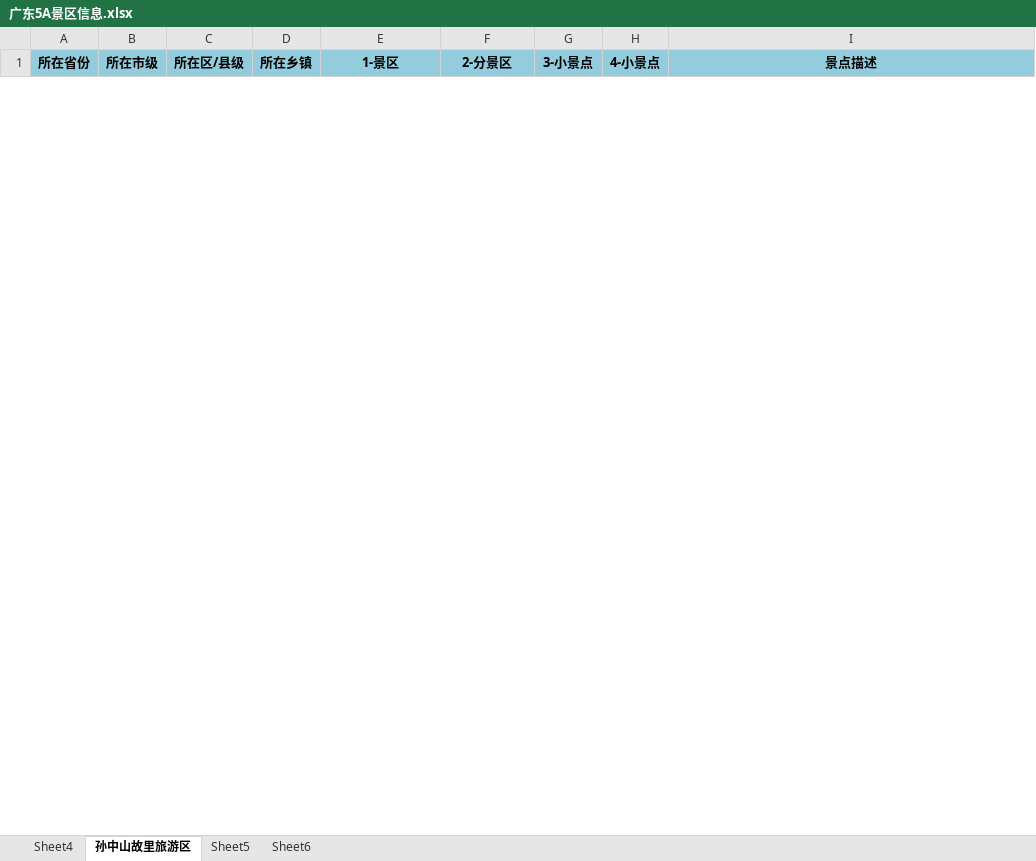
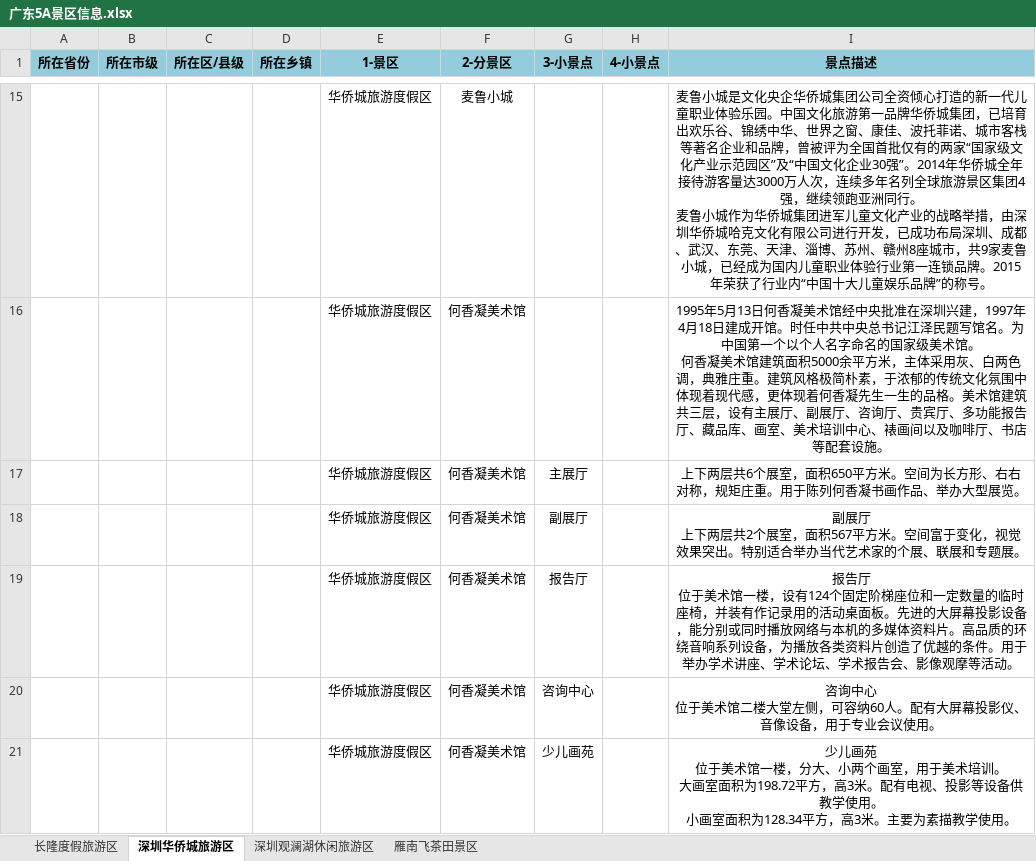
Before and after one commit to angela-liu37/SummerWork, an Excel workbook: 广东/广东5A景区信息.xlsx, sheet 深圳华侨城旅游区, drawn as a sheet; only a part is shown, gaps mark what is left out; values as stored, in another font and other column widths than the file's, no borders; ↵ is a line break in a cell; the diff covers the shown part only; the diff names each change by its address in the sheet, - before the commit and + after, or states it on an @@ line.

```diff
--- a/广东/广东5A景区信息.xlsx (sheet 深圳华侨城旅游区)
+++ b/广东/广东5A景区信息.xlsx (sheet 深圳华侨城旅游区)
-sheet tab: Sheet4
+sheet tab: 长隆度假旅游区
-sheet tab: 孙中山故里旅游区
+sheet tab: 深圳华侨城旅游区
-sheet tab: Sheet5
+sheet tab: 深圳观澜湖休闲旅游区
-sheet tab: Sheet6
+sheet tab: 雁南飞茶田景区
+row 15:  |  |  |  | 华侨城旅游度假区 | 麦鲁小城 |  |  | 麦鲁小城是文化央企华侨城集团公司全资倾心打造的新一代儿童职业体验乐园。中国文化旅游第一品牌华侨城集团，已培育出欢乐谷、锦绣中华、世界之窗、康佳、波托菲诺、城市客栈等著名企业和品牌，曾被评为全国首批仅有的两家“国家级文化产业示范园区”及“中国文化企业30强”。2014年华侨城全年接待游客量达3000万人次，连续多年名列全球旅游景区集团4强，继续领跑亚洲同行。 ↵ 麦鲁小城作为华侨城集团进军儿童文化产业的战略举措，由深圳华侨城哈克文化有限公司进行开发，已成功布局深圳、成都、武汉、东莞、天津、淄博、苏州、赣州8座城市，共9家麦鲁小城，已经成为国内儿童职业体验行业第一连锁品牌。2015年荣获了行业内“中国十大儿童娱乐品牌”的称号。
+row 16:  |  |  |  | 华侨城旅游度假区 | 何香凝美术馆 |  |  | 1995年5月13日何香凝美术馆经中央批准在深圳兴建，1997年4月18日建成开馆。时任中共中央总书记江泽民题写馆名。为中国第一个以个人名字命名的国家级美术馆。 ↵ 何香凝美术馆建筑面积5000余平方米，主体采用灰、白两色调，典雅庄重。建筑风格极简朴素，于浓郁的传统文化氛围中体现着现代感，更体现着何香凝先生一生的品格。美术馆建筑共三层，设有主展厅、副展厅、咨询厅、贵宾厅、多功能报告厅、藏品库、画室、美术培训中心、裱画间以及咖啡厅、书店等配套设施。
+row 17:  |  |  |  | 华侨城旅游度假区 | 何香凝美术馆 | 主展厅 |  | 上下两层共6个展室，面积650平方米。空间为长方形、右右对称，规矩庄重。用于陈列何香凝书画作品、举办大型展览。
+row 18:  |  |  |  | 华侨城旅游度假区 | 何香凝美术馆 | 副展厅 |  | 副展厅 ↵ 上下两层共2个展室，面积567平方米。空间富于变化，视觉效果突出。特别适合举办当代艺术家的个展、联展和专题展。
+row 19:  |  |  |  | 华侨城旅游度假区 | 何香凝美术馆 | 报告厅 |  | 报告厅 ↵ 位于美术馆一楼，设有124个固定阶梯座位和一定数量的临时座椅，并装有作记录用的活动桌面板。先进的大屏幕投影设备，能分别或同时播放网络与本机的多媒体资料片。高品质的环绕音响系列设备，为播放各类资料片创造了优越的条件。用于举办学术讲座、学术论坛、学术报告会、影像观摩等活动。
+row 20:  |  |  |  | 华侨城旅游度假区 | 何香凝美术馆 | 咨询中心 |  | 咨询中心 ↵ 位于美术馆二楼大堂左侧，可容纳60人。配有大屏幕投影仪、音像设备，用于专业会议使用。
+row 21:  |  |  |  | 华侨城旅游度假区 | 何香凝美术馆 | 少儿画苑 |  | 少儿画苑 ↵ 位于美术馆一楼，分大、小两个画室，用于美术培训。 ↵ 大画室面积为198.72平方，高3米。配有电视、投影等设备供教学使用。 ↵ 小画室面积为128.34平方，高3米。主要为素描教学使用。
```
Also changed, not shown: 20 added rows and 1 removed row elsewhere in this sheet, sheet 深圳观澜湖休闲旅游区, sheet 雁南飞茶田景区, 48 other files.
